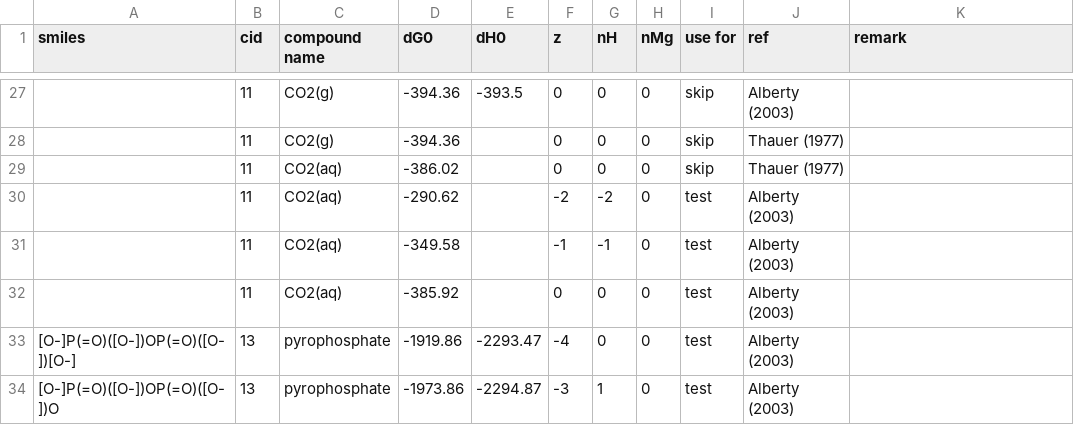
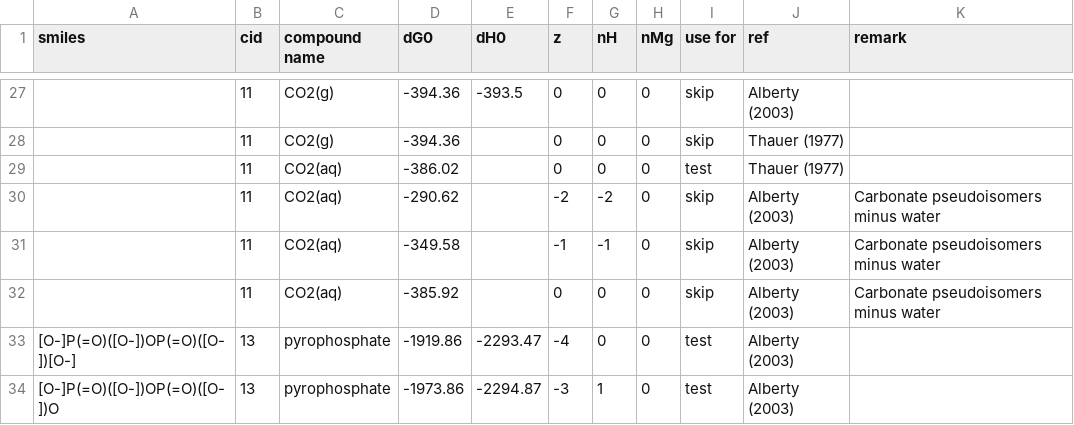
Before and after one commit to eladnoor/milo-lab, a CSV file: data/thermodynamics/dG0.csv, drawn as a sheet; only a part is shown, gaps mark what is left out.

Commit message:
Update to co2.

```diff
--- a/data/thermodynamics/dG0.csv
+++ b/data/thermodynamics/dG0.csv
@@ -28,6 +28,6 @@
 ,11,"CO2(g)",-394.36,,0,0,0,"skip","Thauer (1977)",
-,11,"CO2(aq)",-386.02,,0,0,0,"skip","Thauer (1977)",
-,11,"CO2(aq)",-290.62,,-2,-2,0,"test","Alberty (2003)",
-,11,"CO2(aq)",-349.58,,-1,-1,0,"test","Alberty (2003)",
-,11,"CO2(aq)",-385.92,,0,0,0,"test","Alberty (2003)",
+,11,"CO2(aq)",-386.02,,0,0,0,"test","Thauer (1977)",
+,11,"CO2(aq)",-290.62,,-2,-2,0,"skip","Alberty (2003)","Carbonate pseudoisomers minus water"
+,11,"CO2(aq)",-349.58,,-1,-1,0,"skip","Alberty (2003)","Carbonate pseudoisomers minus water"
+,11,"CO2(aq)",-385.92,,0,0,0,"skip","Alberty (2003)","Carbonate pseudoisomers minus water"
 "[O-]P(=O)([O-])OP(=O)([O-])[O-]",13,"pyrophosphate",-1919.86,-2293.47,-4,0,0,"test","Alberty (2003)",
```
